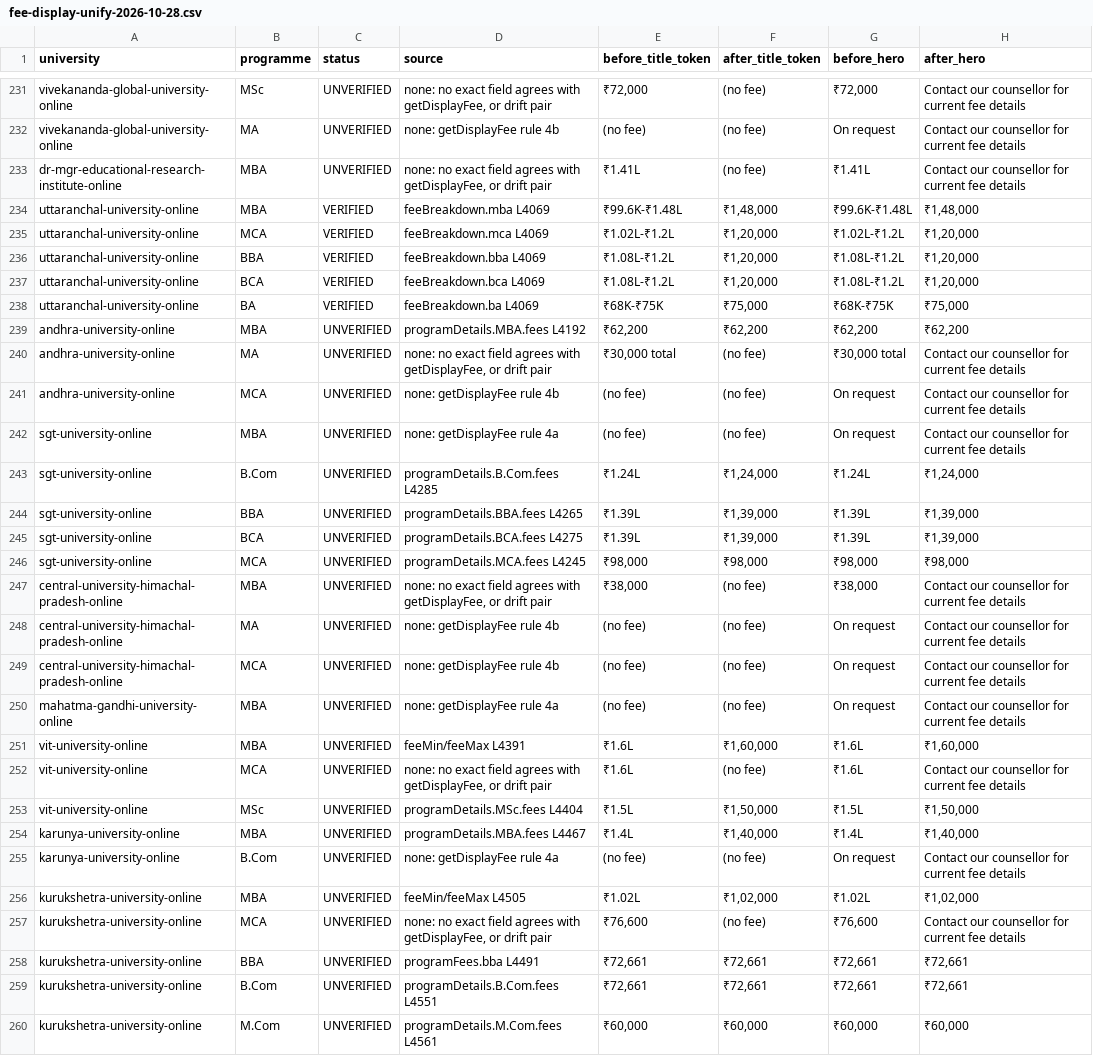
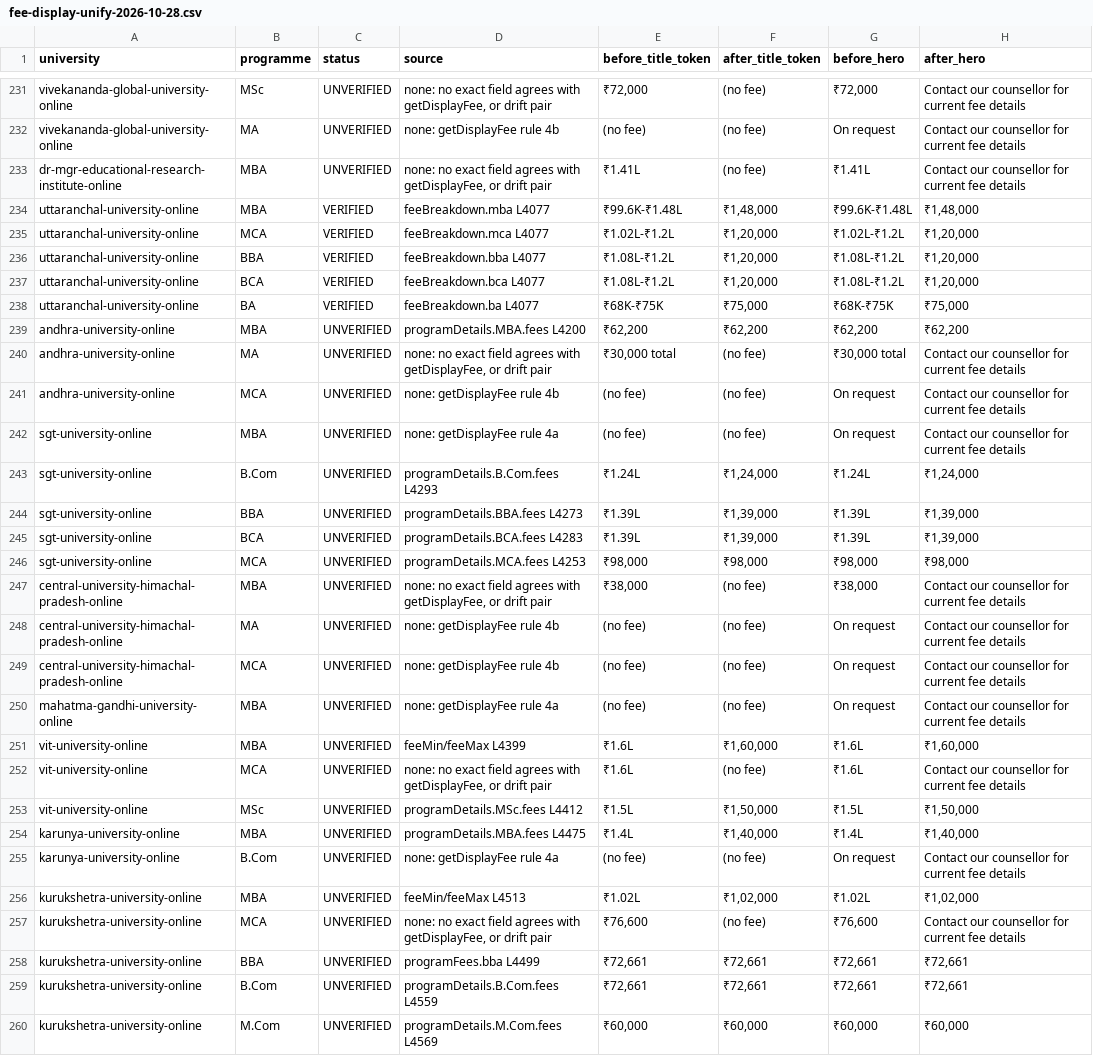
Before and after one commit to careedify-sys/edify-edu, a CSV file: audits/fee-display-unify-2026-10-28.csv, drawn as a sheet; only a part is shown, gaps mark what is left out; the diff covers the shown part only; the diff names each change by its address in the sheet, - before the commit and + after, or states it on an @@ line.

```diff
--- a/audits/fee-display-unify-2026-10-28.csv
+++ b/audits/fee-display-unify-2026-10-28.csv
-D234 (source): feeBreakdown.mba L4069
+D234 (source): feeBreakdown.mba L4077
-D235 (source): feeBreakdown.mca L4069
+D235 (source): feeBreakdown.mca L4077
-D236 (source): feeBreakdown.bba L4069
+D236 (source): feeBreakdown.bba L4077
-D237 (source): feeBreakdown.bca L4069
+D237 (source): feeBreakdown.bca L4077
-D238 (source): feeBreakdown.ba L4069
+D238 (source): feeBreakdown.ba L4077
-D239 (source): programDetails.MBA.fees L4192
+D239 (source): programDetails.MBA.fees L4200
-D243 (source): programDetails.B.Com.fees L4285
+D243 (source): programDetails.B.Com.fees L4293
-D244 (source): programDetails.BBA.fees L4265
+D244 (source): programDetails.BBA.fees L4273
-D245 (source): programDetails.BCA.fees L4275
+D245 (source): programDetails.BCA.fees L4283
-D246 (source): programDetails.MCA.fees L4245
+D246 (source): programDetails.MCA.fees L4253
-D251 (source): feeMin/feeMax L4391
+D251 (source): feeMin/feeMax L4399
-D253 (source): programDetails.MSc.fees L4404
+D253 (source): programDetails.MSc.fees L4412
-D254 (source): programDetails.MBA.fees L4467
+D254 (source): programDetails.MBA.fees L4475
-D256 (source): feeMin/feeMax L4505
+D256 (source): feeMin/feeMax L4513
-D258 (source): programFees.bba L4491
+D258 (source): programFees.bba L4499
-D259 (source): programDetails.B.Com.fees L4551
+D259 (source): programDetails.B.Com.fees L4559
-D260 (source): programDetails.M.Com.fees L4561
+D260 (source): programDetails.M.Com.fees L4569
```
Also changed, not shown: 1 added row, 1 removed row and 116 edited cells elsewhere in this file, 10 other files.
